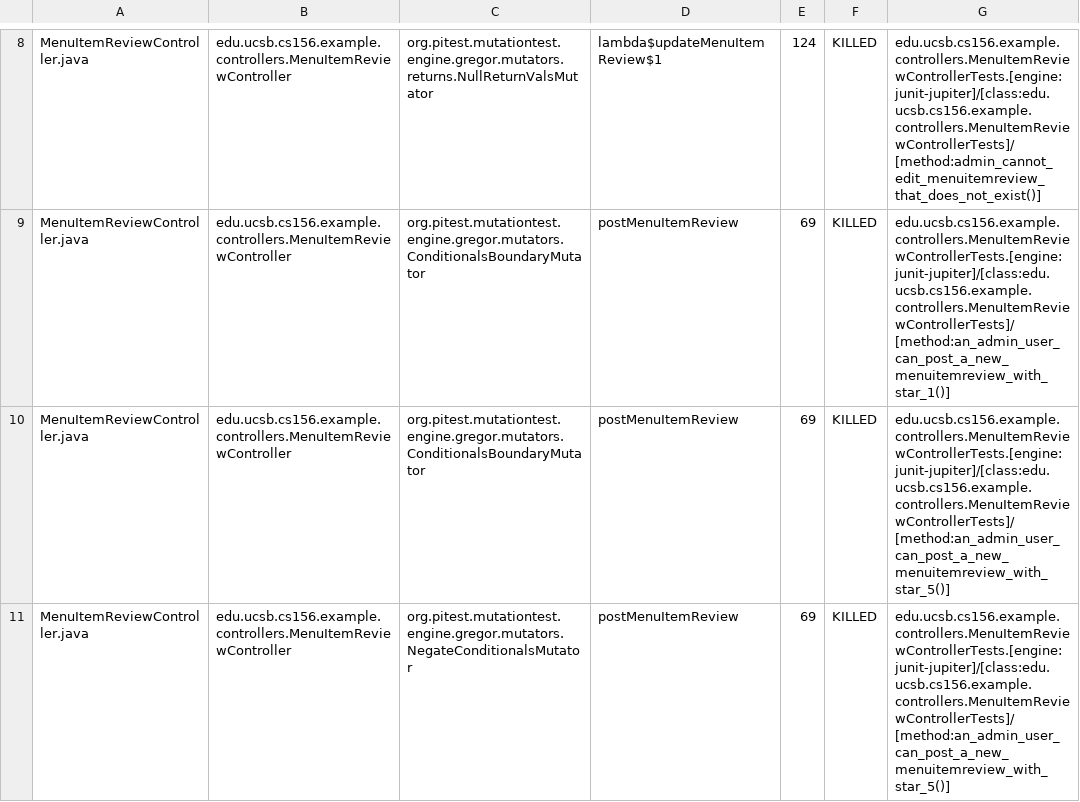
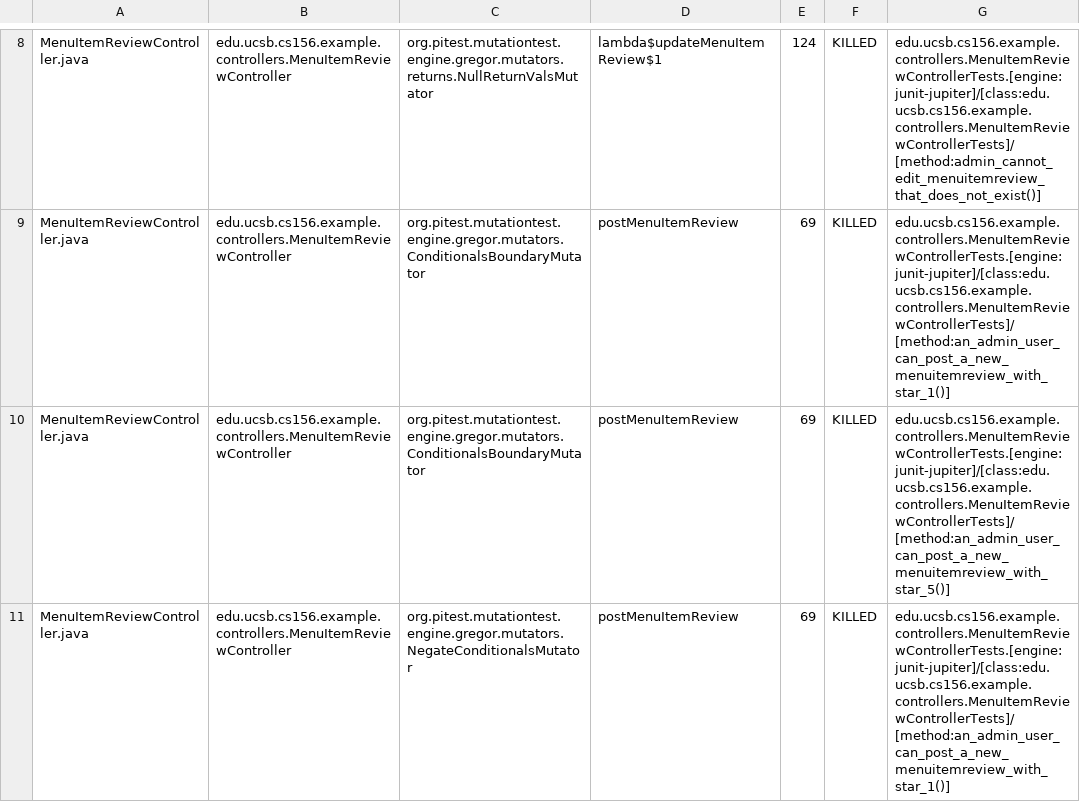
Before and after one commit to ucsb-cs156-f25/team02-f25-13, a CSV file: prs/90/pitest/mutations.csv, drawn as a sheet; only a part is shown, gaps mark what is left out; the diff covers the shown part only.

Commit message:
Deploying to gh-pages from @ ucsb-cs156-f25/team02-f25-13@6288be1a42b4c8752d65bc1162d54d632d4e7737 🚀

```diff
--- a/prs/90/pitest/mutations.csv
+++ b/prs/90/pitest/mutations.csv
@@ -10,2 +10,2 @@ MenuItemReviewController.java,edu.ucsb.cs156.example.controllers.MenuItemReviewC
 MenuItemReviewController.java,edu.ucsb.cs156.example.controllers.MenuItemReviewController,org.pitest.mutationtest.engine.gregor.mutators.ConditionalsBoundaryMutator,postMenuItemReview,69,KILLED,edu.ucsb.cs156.example.controllers.MenuItemReviewControllerTests.[engine:junit-jupiter]/[class:edu.ucsb.cs156.example.controllers.MenuItemReviewControllerTests]/[method:an_admin_user_can_post_a_new_menuitemreview_with_star_5()]
-MenuItemReviewController.java,edu.ucsb.cs156.example.controllers.MenuItemReviewController,org.pitest.mutationtest.engine.gregor.mutators.NegateConditionalsMutator,postMenuItemReview,69,KILLED,edu.ucsb.cs156.example.controllers.MenuItemReviewControllerTests.[engine:junit-jupiter]/[class:edu.ucsb.cs156.example.controllers.MenuItemReviewControllerTests]/[method:an_admin_user_can_post_a_new_menuitemreview_with_star_5()]
+MenuItemReviewController.java,edu.ucsb.cs156.example.controllers.MenuItemReviewController,org.pitest.mutationtest.engine.gregor.mutators.NegateConditionalsMutator,postMenuItemReview,69,KILLED,edu.ucsb.cs156.example.controllers.MenuItemReviewControllerTests.[engine:junit-jupiter]/[class:edu.ucsb.cs156.example.controllers.MenuItemReviewControllerTests]/[method:an_admin_user_can_post_a_new_menuitemreview_with_star_1()]
```
Also changed, not shown: 3 edited cells elsewhere in this file, 16 other files.
